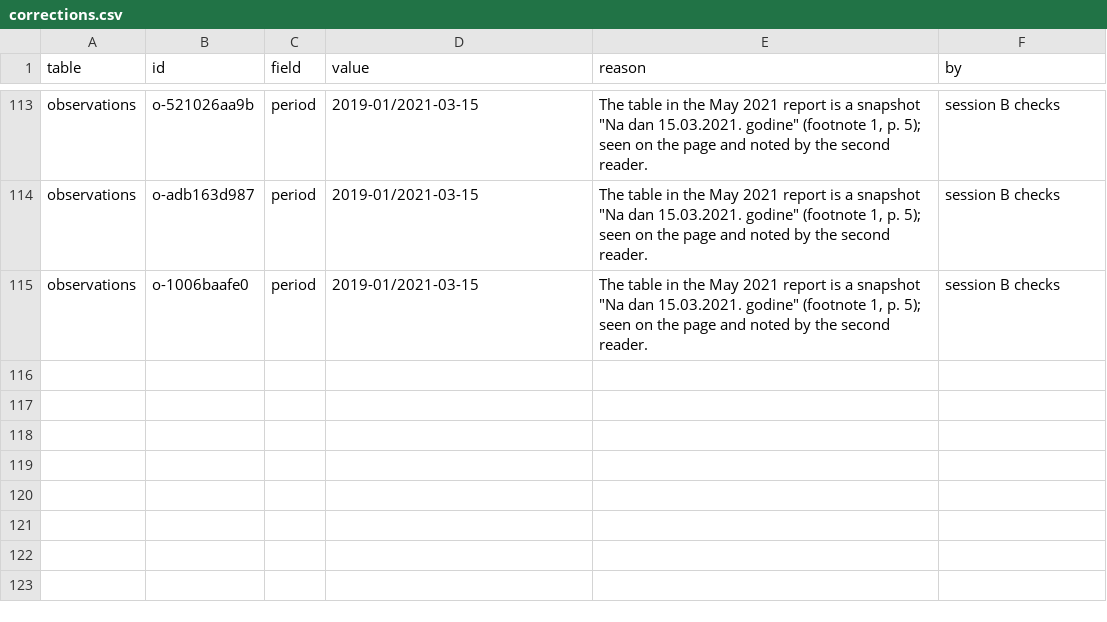
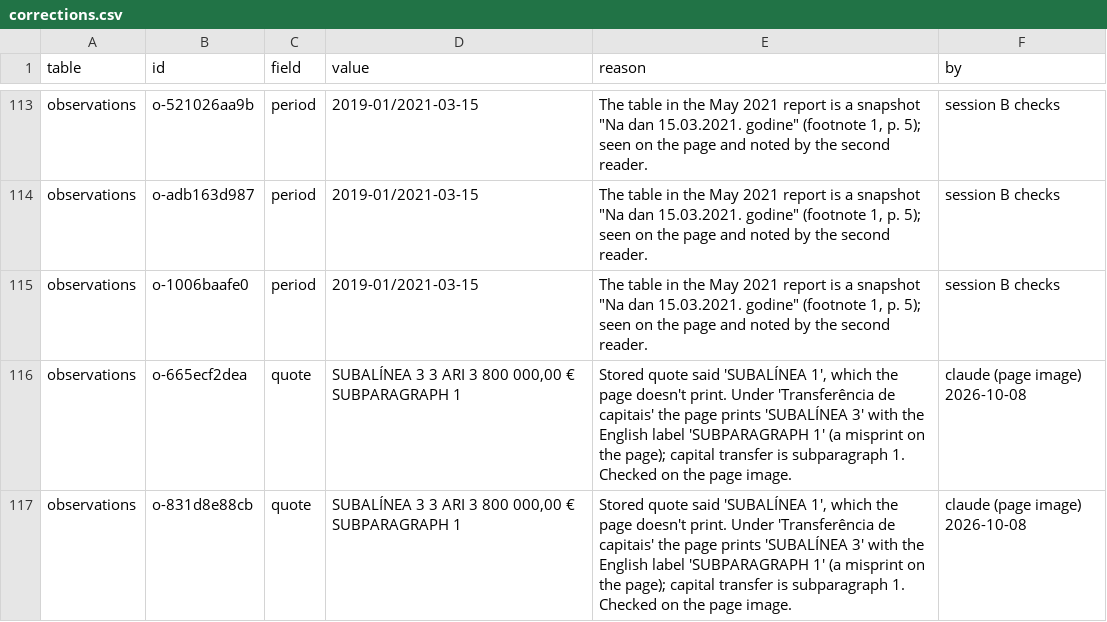
Before and after one commit to oscarleoo/data, a CSV file: topics/cbi/data/corrections.csv, drawn as a sheet; only a part is shown, gaps mark what is left out; the diff names each change by its address in the sheet, - before the commit and + after, or states it on an @@ line.

```diff
--- a/topics/cbi/data/corrections.csv
+++ b/topics/cbi/data/corrections.csv
+row 116: observations | o-665ecf2dea | quote | SUBALÍNEA 3 3 ARI 3 800 000,00 € SUBPARAGRAPH 1 | Stored quote said 'SUBALÍNEA 1', which the page doesn't print. Under 'Transferência de capitais' the page prints 'SUBALÍNEA 3' with the English label 'SUBPARAGRAPH 1' (a misprint on the page); capital transfer is subparagraph 1. Checked on the page image. | claude (page image) 2026-10-08
+row 117: observations | o-831d8e88cb | quote | SUBALÍNEA 3 3 ARI 3 800 000,00 € SUBPARAGRAPH 1 | Stored quote said 'SUBALÍNEA 1', which the page doesn't print. Under 'Transferência de capitais' the page prints 'SUBALÍNEA 3' with the English label 'SUBPARAGRAPH 1' (a misprint on the page); capital transfer is subparagraph 1. Checked on the page image. | claude (page image) 2026-10-08
```
Also changed, not shown: topics/cbi/data/events.csv, 3 other files.
